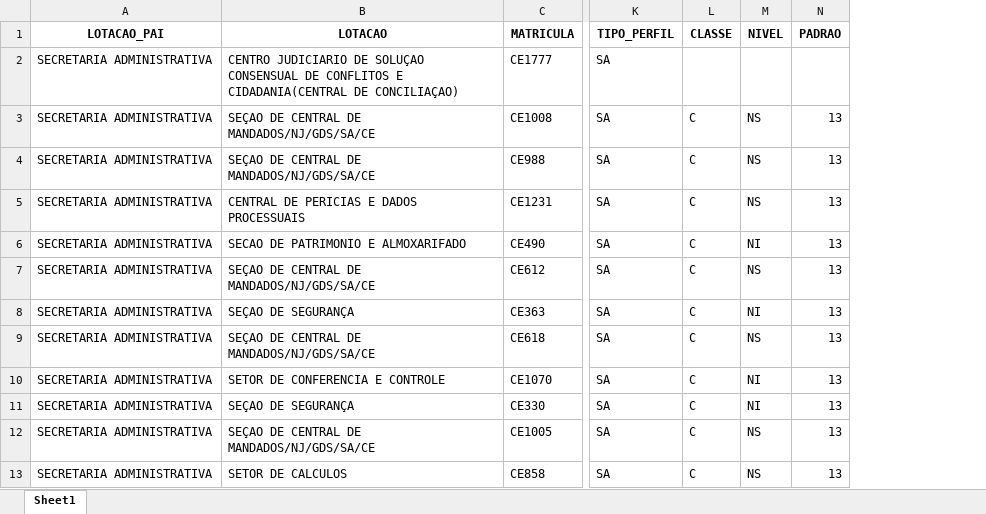
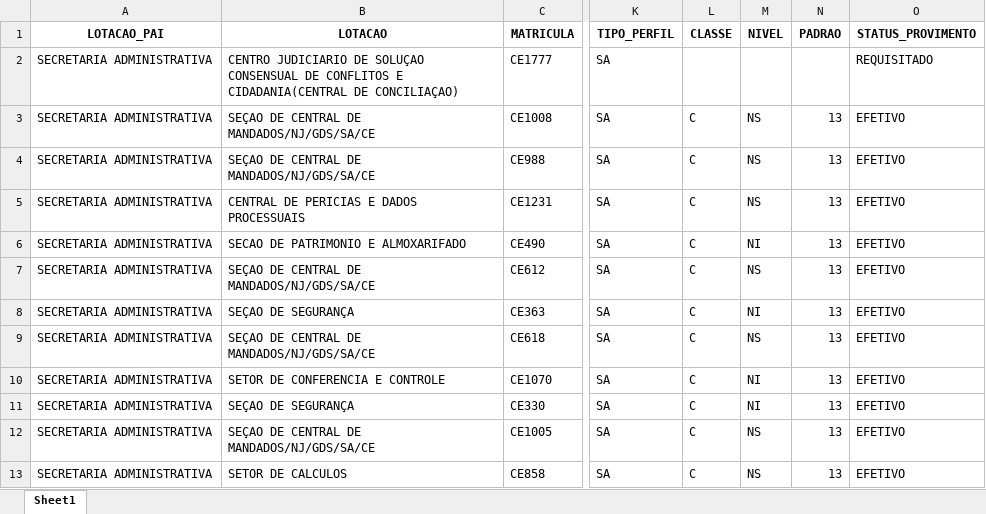
Before and after one commit to cesarmacieira/mapa-corregedoria, an Excel workbook: Dados da lotação - SECRETARIA ADMINISTRATIVA 04-09-2025.xlsx, sheet Sheet1, drawn as a sheet; only a part is shown, gaps mark what is left out; values as stored, in another font and other column widths than the file's, no borders; the diff names each change by its address in the sheet, - before the commit and + after, or states it on an @@ line.

```diff
--- a/Dados da lotação - SECRETARIA ADMINISTRATIVA 04-09-2025.xlsx (sheet Sheet1)
+++ b/Dados da lotação - SECRETARIA ADMINISTRATIVA 04-09-2025.xlsx (sheet Sheet1)
+column O (STATUS_PROVIMENTO), rows 2-13: REQUISITADO | EFETIVO | EFETIVO | EFETIVO | EFETIVO | EFETIVO | EFETIVO | EFETIVO | EFETIVO | EFETIVO | EFETIVO | EFETIVO
```
Also changed, not shown: Lotação - SECRETARIA ADMINISTRATIVA - 04-09-2025.xlsx, Mapa da Corregedoria 04-09-2025.xlsx, 1 other file.
